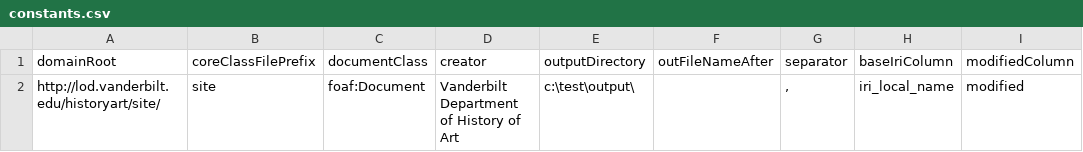
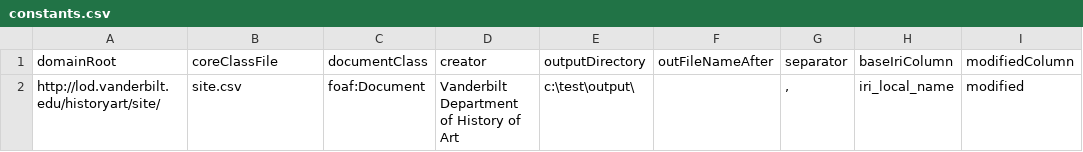
Before and after one commit to HeardLibrary/semantic-web, a CSV file: 2016-fall/tang-song/constants.csv, drawn as a sheet.

Commit message:
minor change to allow core class CSV file to have any file extension

```diff
--- a/2016-fall/tang-song/constants.csv
+++ b/2016-fall/tang-song/constants.csv
@@ -1,2 +1,2 @@
-domainRoot,coreClassFilePrefix,documentClass,creator,outputDirectory,outFileNameAfter,separator,baseIriColumn,modifiedColumn
-http://lod.vanderbilt.edu/historyart/site/,site,foaf:Document,Vanderbilt Department of History of Art,c:\test\output\,,",",iri_local_name,modified
+domainRoot,coreClassFile,documentClass,creator,outputDirectory,outFileNameAfter,separator,baseIriColumn,modifiedColumn
+http://lod.vanderbilt.edu/historyart/site/,site.csv,foaf:Document,Vanderbilt Department of History of Art,c:\test\output\,,",",iri_local_name,modified
```
Also changed, not shown: 2 other files.
